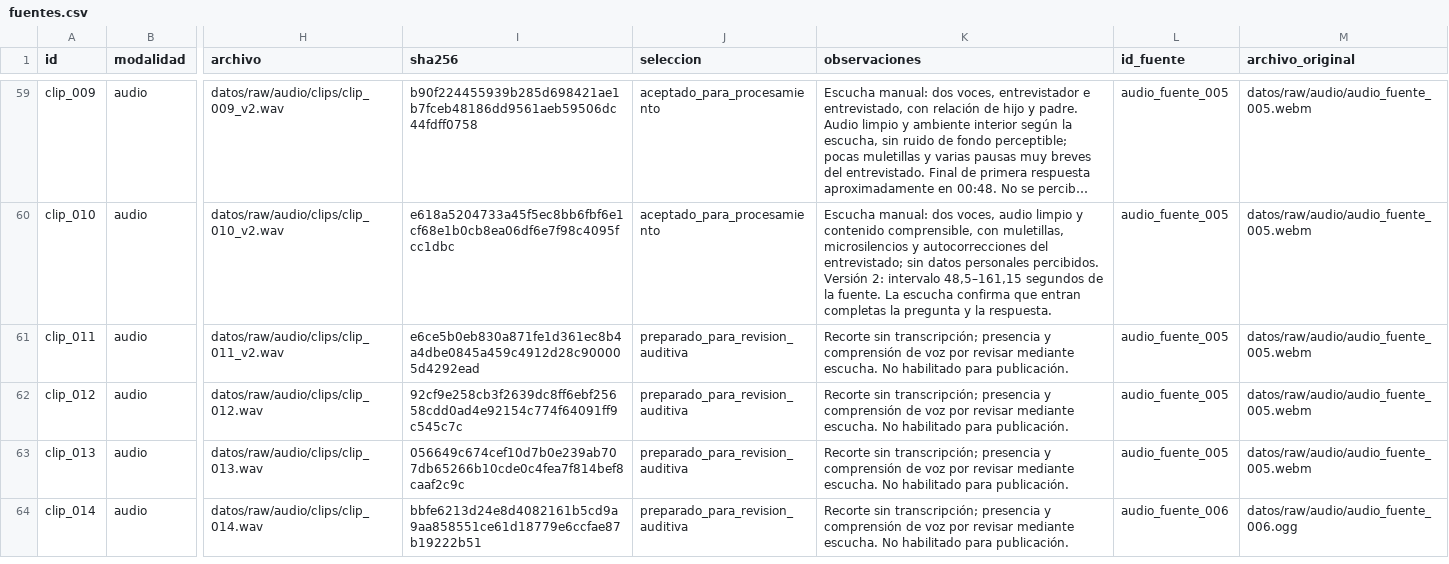
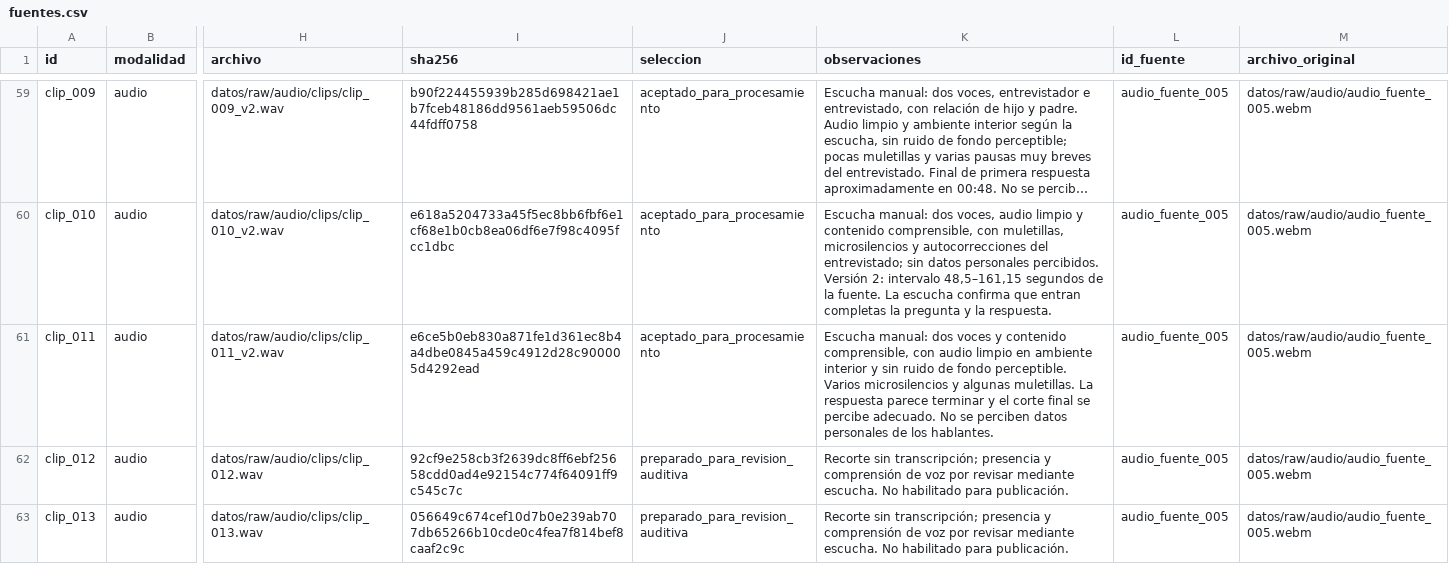
Before and after one commit to bocchienjoyer/python_intermedio, a CSV file: tarea_2/datos/fuentes.csv, drawn as a sheet; only a part is shown, gaps mark what is left out; the shorter side is filled out with more unchanged rows; long unchanged cells end in …; the diff names each change by its address in the sheet, - before the commit and + after, or states it on an @@ line.

Commit message:
data: registrar escucha manual del undécimo clip

```diff
--- a/tarea_2/datos/fuentes.csv
+++ b/tarea_2/datos/fuentes.csv
-J61 (seleccion): preparado_para_revision_auditiva
+J61 (seleccion): aceptado_para_procesamiento
-K61 (observaciones): Recorte sin transcripción; presencia y comprensión de voz por revisar mediante escucha. No habilitado para publicación.
+K61 (observaciones): Escucha manual: dos voces y contenido comprensible, con audio limpio en ambiente interior y sin ruido de fondo perceptible. Varios microsilencios y algunas muletillas. La respuesta parece terminar y el corte final se percibe adecuado. No se perciben datos personales de los hablantes.
```
Also changed, not shown: 1 other file.
